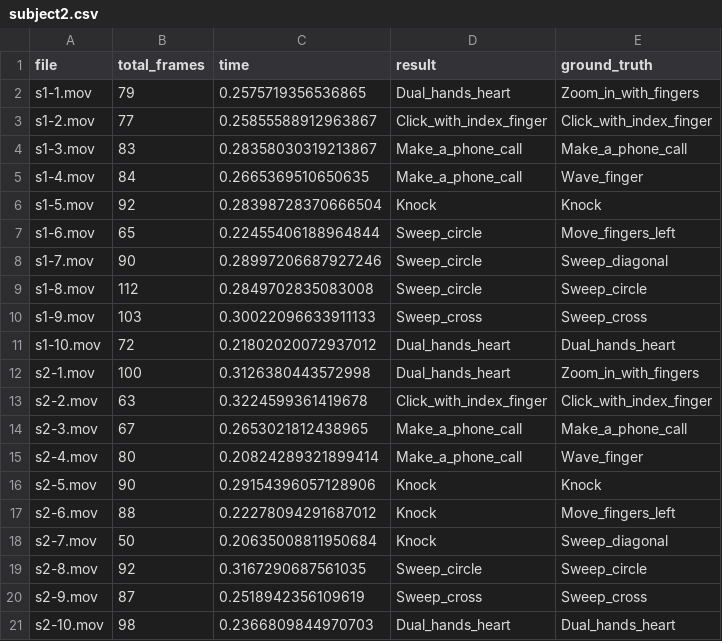
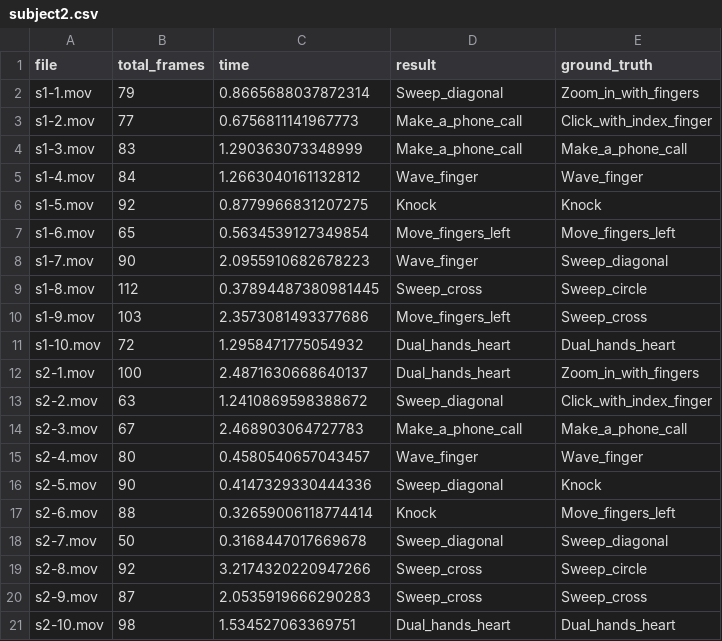
Before and after one commit to wrn7777/MscProject, a CSV file: TestGesture/single/subject2.csv, drawn as a sheet; only a part is shown; the diff covers the shown part only.

```diff
--- a/TestGesture/single/subject2.csv
+++ b/TestGesture/single/subject2.csv
@@ -1,21 +1,21 @@
 file,total_frames,time,result,ground_truth
-s1-1.mov,79,0.2575719356536865,Dual_hands_heart,Zoom_in_with_fingers
-s1-2.mov,77,0.25855588912963867,Click_with_index_finger,Click_with_index_finger
-s1-3.mov,83,0.28358030319213867,Make_a_phone_call,Make_a_phone_call
-s1-4.mov,84,0.2665369510650635,Make_a_phone_call,Wave_finger
-s1-5.mov,92,0.28398728370666504,Knock,Knock
-s1-6.mov,65,0.22455406188964844,Sweep_circle,Move_fingers_left
-s1-7.mov,90,0.28997206687927246,Sweep_circle,Sweep_diagonal
-s1-8.mov,112,0.2849702835083008,Sweep_circle,Sweep_circle
-s1-9.mov,103,0.30022096633911133,Sweep_cross,Sweep_cross
-s1-10.mov,72,0.21802020072937012,Dual_hands_heart,Dual_hands_heart
-s2-1.mov,100,0.3126380443572998,Dual_hands_heart,Zoom_in_with_fingers
-s2-2.mov,63,0.3224599361419678,Click_with_index_finger,Click_with_index_finger
-s2-3.mov,67,0.2653021812438965,Make_a_phone_call,Make_a_phone_call
-s2-4.mov,80,0.20824289321899414,Make_a_phone_call,Wave_finger
-s2-5.mov,90,0.29154396057128906,Knock,Knock
-s2-6.mov,88,0.22278094291687012,Knock,Move_fingers_left
-s2-7.mov,50,0.20635008811950684,Knock,Sweep_diagonal
-s2-8.mov,92,0.3167290687561035,Sweep_circle,Sweep_circle
-s2-9.mov,87,0.2518942356109619,Sweep_cross,Sweep_cross
-s2-10.mov,98,0.2366809844970703,Dual_hands_heart,Dual_hands_heart
+s1-1.mov,79,0.8665688037872314,Sweep_diagonal,Zoom_in_with_fingers
+s1-2.mov,77,0.6756811141967773,Make_a_phone_call,Click_with_index_finger
+s1-3.mov,83,1.290363073348999,Make_a_phone_call,Make_a_phone_call
+s1-4.mov,84,1.2663040161132812,Wave_finger,Wave_finger
+s1-5.mov,92,0.8779966831207275,Knock,Knock
+s1-6.mov,65,0.5634539127349854,Move_fingers_left,Move_fingers_left
+s1-7.mov,90,2.0955910682678223,Wave_finger,Sweep_diagonal
+s1-8.mov,112,0.37894487380981445,Sweep_cross,Sweep_circle
+s1-9.mov,103,2.3573081493377686,Move_fingers_left,Sweep_cross
+s1-10.mov,72,1.2958471775054932,Dual_hands_heart,Dual_hands_heart
+s2-1.mov,100,2.4871630668640137,Dual_hands_heart,Zoom_in_with_fingers
+s2-2.mov,63,1.2410869598388672,Sweep_diagonal,Click_with_index_finger
+s2-3.mov,67,2.468903064727783,Make_a_phone_call,Make_a_phone_call
+s2-4.mov,80,0.4580540657043457,Wave_finger,Wave_finger
+s2-5.mov,90,0.4147329330444336,Sweep_diagonal,Knock
+s2-6.mov,88,0.32659006118774414,Knock,Move_fingers_left
+s2-7.mov,50,0.3168447017669678,Sweep_diagonal,Sweep_diagonal
+s2-8.mov,92,3.2174320220947266,Sweep_cross,Sweep_circle
+s2-9.mov,87,2.0535919666290283,Sweep_cross,Sweep_cross
+s2-10.mov,98,1.534527063369751,Dual_hands_heart,Dual_hands_heart
```
Also changed, not shown: 17 edited cells elsewhere in this file, TestGesture/single/subject1.csv, TestGesture/single/subject3.csv, 5 other files.
